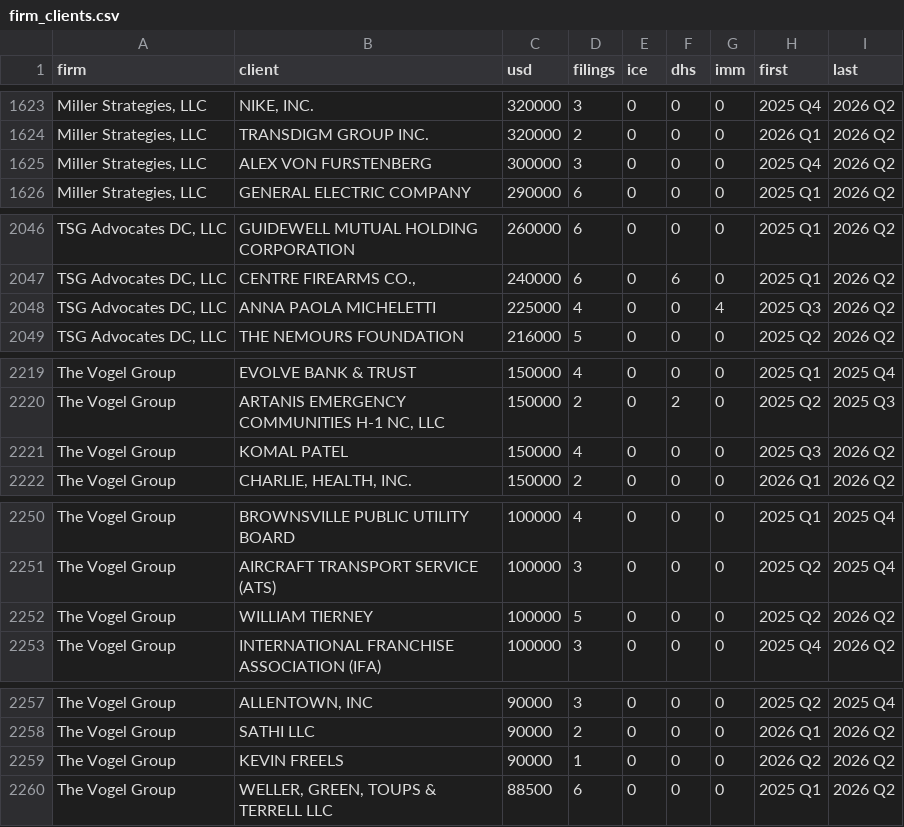
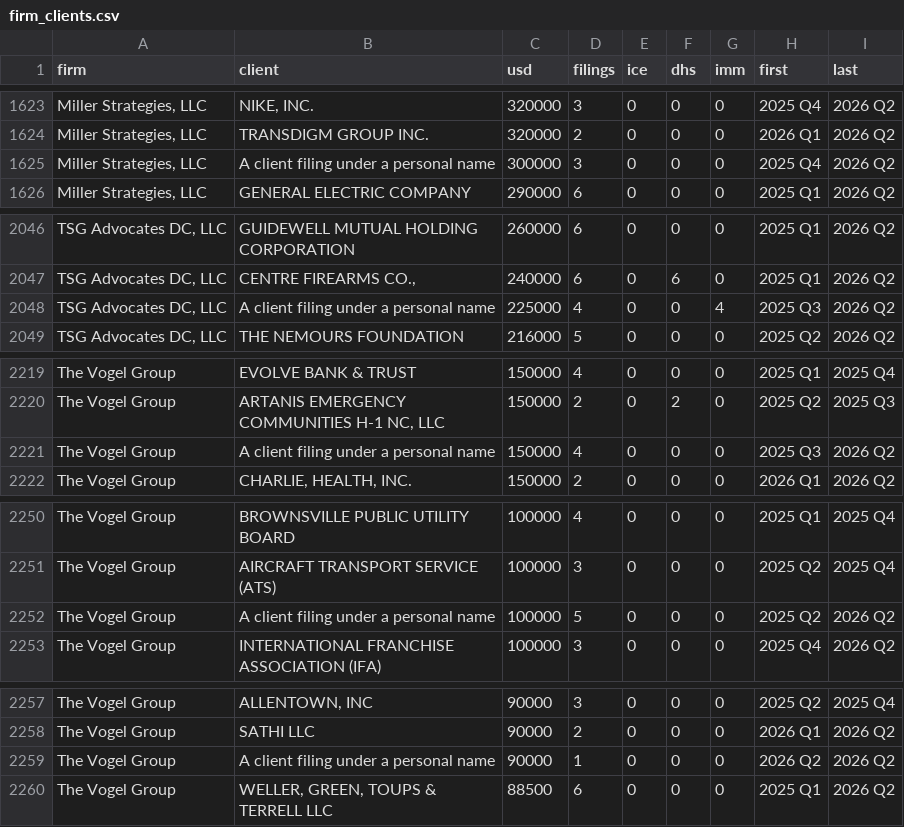
Before and after one commit to PolarStarProject/polar-star, a CSV file: data/reference/firm_clients.csv, drawn as a sheet; only a part is shown, gaps mark what is left out; the diff covers the shown part only.

```diff
--- a/data/reference/firm_clients.csv
+++ b/data/reference/firm_clients.csv
@@ -1624,3 +1624,3 @@ Miller Strategies, LLC|NIKE, INC.|320000|3|0|0|0|2025 Q4|2026 Q2
 Miller Strategies, LLC|TRANSDIGM GROUP INC.|320000|2|0|0|0|2026 Q1|2026 Q2
-Miller Strategies, LLC|ALEX VON FURSTENBERG|300000|3|0|0|0|2025 Q4|2026 Q2
+Miller Strategies, LLC|A client filing under a personal name|300000|3|0|0|0|2025 Q4|2026 Q2
 Miller Strategies, LLC|GENERAL ELECTRIC COMPANY|290000|6|0|0|0|2025 Q1|2026 Q2
@@ -2047,3 +2047,3 @@ TSG Advocates DC, LLC|GUIDEWELL MUTUAL HOLDING CORPORATION|260000|6|0|0|0|2025 Q
 TSG Advocates DC, LLC|CENTRE FIREARMS CO.,|240000|6|0|6|0|2025 Q1|2026 Q2
-TSG Advocates DC, LLC|ANNA PAOLA MICHELETTI|225000|4|0|0|4|2025 Q3|2026 Q2
+TSG Advocates DC, LLC|A client filing under a personal name|225000|4|0|0|4|2025 Q3|2026 Q2
 TSG Advocates DC, LLC|THE NEMOURS FOUNDATION|216000|5|0|0|0|2025 Q2|2026 Q2
@@ -2220,3 +2220,3 @@ The Vogel Group|EVOLVE BANK & TRUST|150000|4|0|0|0|2025 Q1|2025 Q4
 The Vogel Group|ARTANIS EMERGENCY COMMUNITIES H-1 NC, LLC|150000|2|0|2|0|2025 Q2|2025 Q3
-The Vogel Group|KOMAL PATEL|150000|4|0|0|0|2025 Q3|2026 Q2
+The Vogel Group|A client filing under a personal name|150000|4|0|0|0|2025 Q3|2026 Q2
 The Vogel Group|CHARLIE, HEALTH, INC.|150000|2|0|0|0|2026 Q1|2026 Q2
@@ -2251,3 +2251,3 @@ The Vogel Group|BROWNSVILLE PUBLIC UTILITY BOARD|100000|4|0|0|0|2025 Q1|2025 Q4
 The Vogel Group|AIRCRAFT TRANSPORT SERVICE (ATS)|100000|3|0|0|0|2025 Q2|2025 Q4
-The Vogel Group|WILLIAM TIERNEY|100000|5|0|0|0|2025 Q2|2026 Q2
+The Vogel Group|A client filing under a personal name|100000|5|0|0|0|2025 Q2|2026 Q2
 The Vogel Group|INTERNATIONAL FRANCHISE ASSOCIATION (IFA)|100000|3|0|0|0|2025 Q4|2026 Q2
@@ -2258,3 +2258,3 @@ The Vogel Group|ALLENTOWN, INC|90000|3|0|0|0|2025 Q2|2025 Q4
 The Vogel Group|SATHI LLC|90000|2|0|0|0|2026 Q1|2026 Q2
-The Vogel Group|KEVIN FREELS|90000|1|0|0|0|2026 Q2|2026 Q2
+The Vogel Group|A client filing under a personal name|90000|1|0|0|0|2026 Q2|2026 Q2
 The Vogel Group|WELLER, GREEN, TOUPS & TERRELL LLC|88500|6|0|0|0|2025 Q1|2026 Q2
```
Also changed, not shown: 4 added rows, 4 removed rows and 12 edited cells elsewhere in this file, 3 other files.
